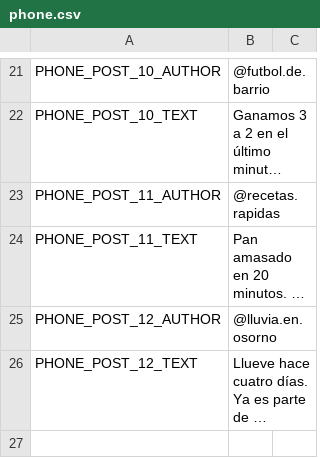
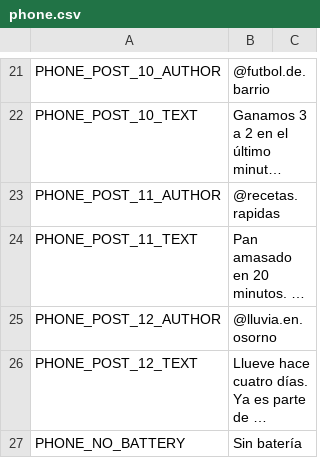
Before and after one commit to benjasaldias/SpookDial, a CSV file: data/text/phone.csv, drawn as a sheet; only a part is shown, gaps mark what is left out; long unchanged cells end in …; the diff names each change by its address in the sheet, - before the commit and + after, or states it on an @@ line.

```diff
--- a/data/text/phone.csv
+++ b/data/text/phone.csv
+row 27: PHONE_NO_BATTERY | Sin batería
```
Also changed, not shown: 10 other files.
